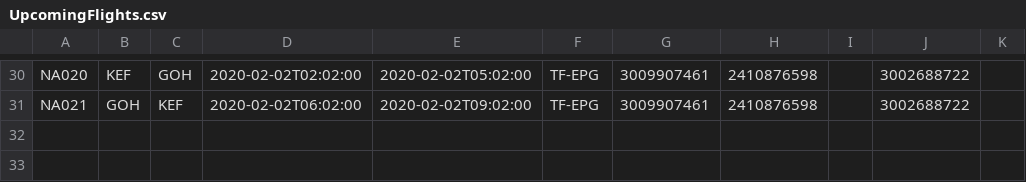
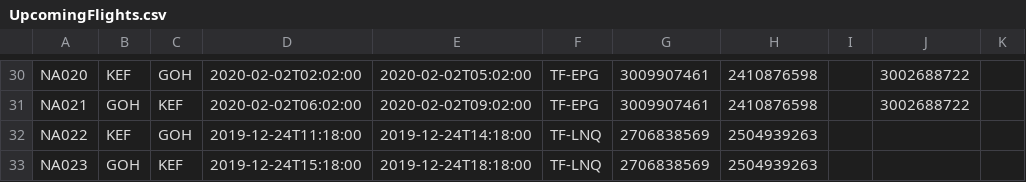
Before and after one commit to fridriks19/Final_programing_assignment1, a CSV file: data/UpcomingFlights.csv, drawn as a sheet; only a part is shown, gaps mark what is left out; the diff names each change by its address in the sheet, - before the commit and + after, or states it on an @@ line.

```diff
--- a/data/UpcomingFlights.csv
+++ b/data/UpcomingFlights.csv
+row 32: NA022 | KEF | GOH | 2019-12-24T11:18:00 | 2019-12-24T14:18:00 | TF-LNQ | 2706838569 | 2504939263
+row 33: NA023 | GOH | KEF | 2019-12-24T15:18:00 | 2019-12-24T18:18:00 | TF-LNQ | 2706838569 | 2504939263
```
Also changed, not shown: data/crew2.csv, 3 other files.
